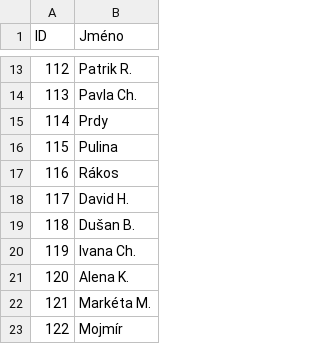
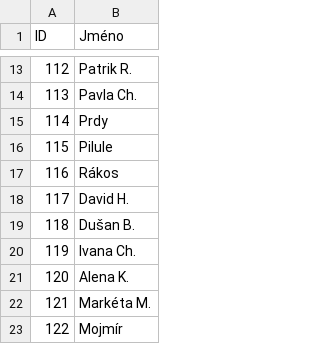
Before and after one commit to StudioGalax/kuzelka_turnaj, a CSV file: hraci.csv, drawn as a sheet; only a part is shown, gaps mark what is left out.

```diff
--- a/hraci.csv
+++ b/hraci.csv
@@ -15,3 +15,3 @@ ID,Jméno
 114,Prdy
-115,Pulina
+115,Pilule
 116,Rákos
```
Also changed, not shown: 2 other files.
